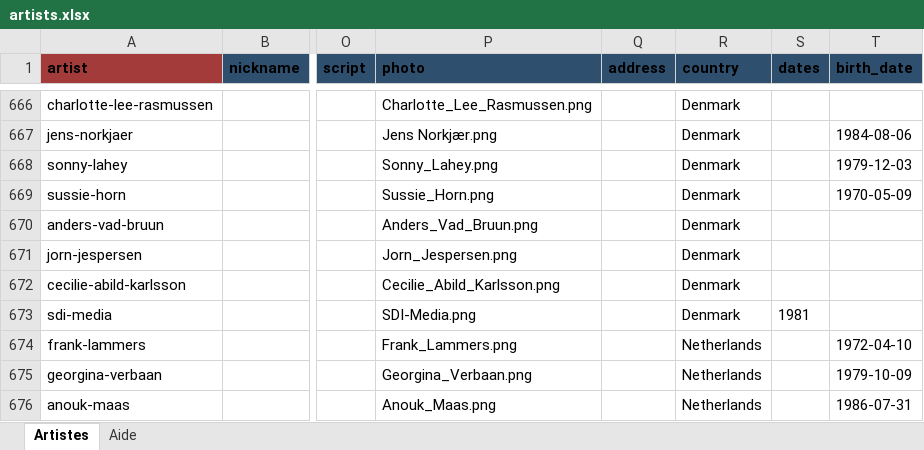
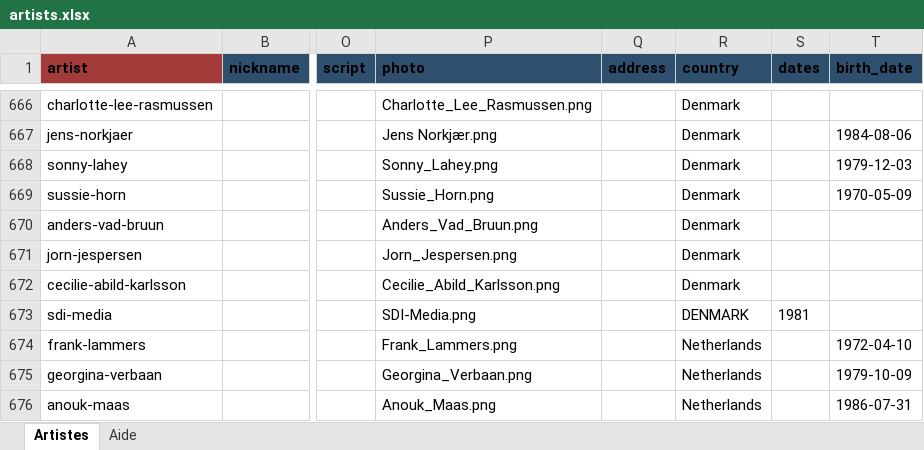
Before and after one commit to CHARGUIGOU/charguigou.github.io, an Excel workbook: _data/artists.xlsx, sheet Artistes, drawn as a sheet; only a part is shown, gaps mark what is left out; values as stored, in another font and other column widths than the file's, no borders; charts and pictures and conditional formats not drawn; the diff names each change by its address in the sheet, - before the commit and + after, or states it on an @@ line.

Commit message:
Add files via upload

```diff
--- a/_data/artists.xlsx (sheet Artistes)
+++ b/_data/artists.xlsx (sheet Artistes)
-R673 (country): Denmark
+R673 (country): DENMARK
```
